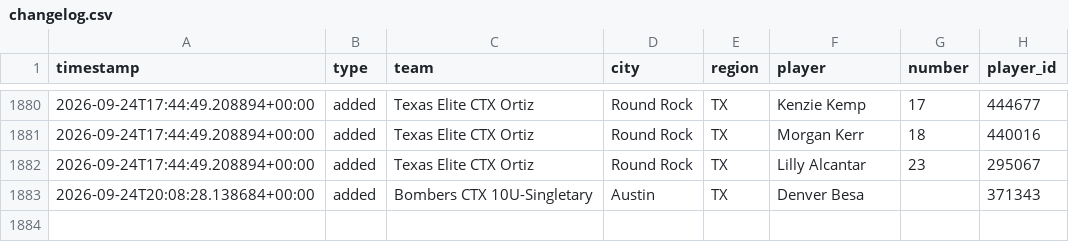
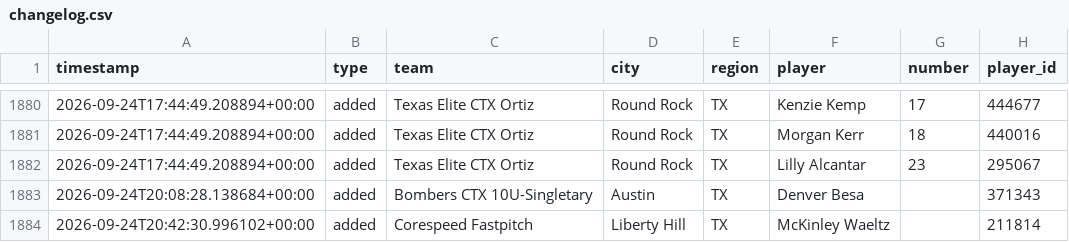
Before and after one commit to jeremiah9980/ncs-monitor, a CSV file: reports/changelog.csv, drawn as a sheet; only a part is shown, gaps mark what is left out; the diff names each change by its address in the sheet, - before the commit and + after, or states it on an @@ line.

```diff
--- a/reports/changelog.csv
+++ b/reports/changelog.csv
+row 1884: 2026-09-24T20:42:30.996102+00:00 | added | Corespeed Fastpitch | Liberty Hill | TX | McKinley Waeltz |  | 211814
```
Also changed, not shown: reports/team-list.csv, 4 other files.
